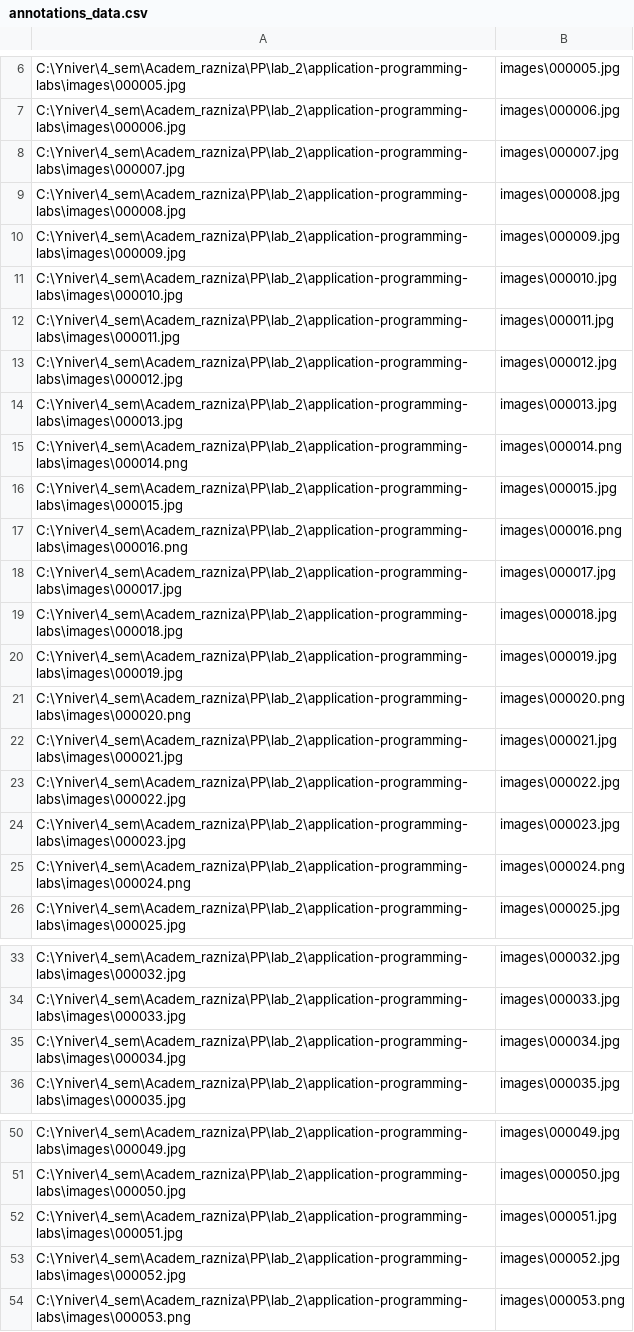
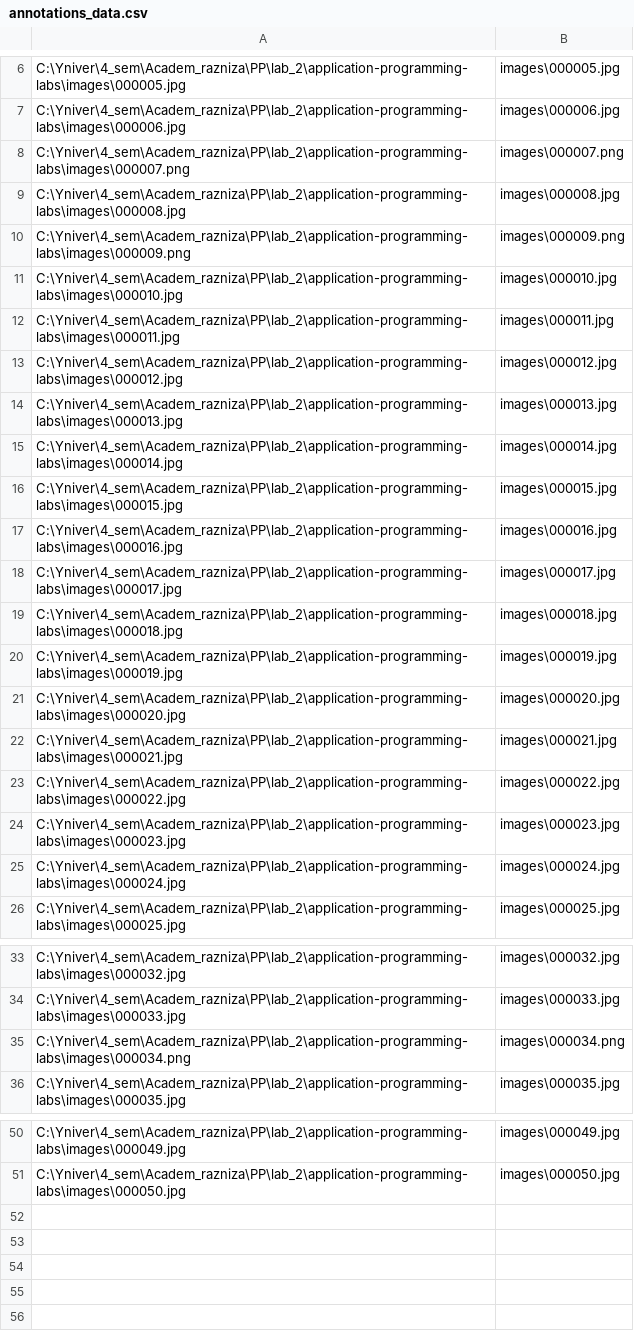
Before and after one commit to goganizmrulit40/application-programming-labs, a CSV file: annotations_data.csv, drawn as a sheet; only a part is shown, gaps mark what is left out.

```diff
--- a/annotations_data.csv
+++ b/annotations_data.csv
@@ -7,5 +7,5 @@ C:\Yniver\4_sem\Academ_razniza\PP\lab_2\application-programming-labs\images\0000
 C:\Yniver\4_sem\Academ_razniza\PP\lab_2\application-programming-labs\images\000006.jpg,images\000006.jpg
-C:\Yniver\4_sem\Academ_razniza\PP\lab_2\application-programming-labs\images\000007.jpg,images\000007.jpg
+C:\Yniver\4_sem\Academ_razniza\PP\lab_2\application-programming-labs\images\000007.png,images\000007.png
 C:\Yniver\4_sem\Academ_razniza\PP\lab_2\application-programming-labs\images\000008.jpg,images\000008.jpg
-C:\Yniver\4_sem\Academ_razniza\PP\lab_2\application-programming-labs\images\000009.jpg,images\000009.jpg
+C:\Yniver\4_sem\Academ_razniza\PP\lab_2\application-programming-labs\images\000009.png,images\000009.png
 C:\Yniver\4_sem\Academ_razniza\PP\lab_2\application-programming-labs\images\000010.jpg,images\000010.jpg
@@ -14,5 +14,5 @@ C:\Yniver\4_sem\Academ_razniza\PP\lab_2\application-programming-labs\images\0000
 C:\Yniver\4_sem\Academ_razniza\PP\lab_2\application-programming-labs\images\000013.jpg,images\000013.jpg
-C:\Yniver\4_sem\Academ_razniza\PP\lab_2\application-programming-labs\images\000014.png,images\000014.png
+C:\Yniver\4_sem\Academ_razniza\PP\lab_2\application-programming-labs\images\000014.jpg,images\000014.jpg
 C:\Yniver\4_sem\Academ_razniza\PP\lab_2\application-programming-labs\images\000015.jpg,images\000015.jpg
-C:\Yniver\4_sem\Academ_razniza\PP\lab_2\application-programming-labs\images\000016.png,images\000016.png
+C:\Yniver\4_sem\Academ_razniza\PP\lab_2\application-programming-labs\images\000016.jpg,images\000016.jpg
 C:\Yniver\4_sem\Academ_razniza\PP\lab_2\application-programming-labs\images\000017.jpg,images\000017.jpg
@@ -20,3 +20,3 @@ C:\Yniver\4_sem\Academ_razniza\PP\lab_2\application-programming-labs\images\0000
 C:\Yniver\4_sem\Academ_razniza\PP\lab_2\application-programming-labs\images\000019.jpg,images\000019.jpg
-C:\Yniver\4_sem\Academ_razniza\PP\lab_2\application-programming-labs\images\000020.png,images\000020.png
+C:\Yniver\4_sem\Academ_razniza\PP\lab_2\application-programming-labs\images\000020.jpg,images\000020.jpg
 C:\Yniver\4_sem\Academ_razniza\PP\lab_2\application-programming-labs\images\000021.jpg,images\000021.jpg
@@ -24,3 +24,3 @@ C:\Yniver\4_sem\Academ_razniza\PP\lab_2\application-programming-labs\images\0000
 C:\Yniver\4_sem\Academ_razniza\PP\lab_2\application-programming-labs\images\000023.jpg,images\000023.jpg
-C:\Yniver\4_sem\Academ_razniza\PP\lab_2\application-programming-labs\images\000024.png,images\000024.png
+C:\Yniver\4_sem\Academ_razniza\PP\lab_2\application-programming-labs\images\000024.jpg,images\000024.jpg
 C:\Yniver\4_sem\Academ_razniza\PP\lab_2\application-programming-labs\images\000025.jpg,images\000025.jpg
@@ -34,3 +34,3 @@ C:\Yniver\4_sem\Academ_razniza\PP\lab_2\application-programming-labs\images\0000
 C:\Yniver\4_sem\Academ_razniza\PP\lab_2\application-programming-labs\images\000033.jpg,images\000033.jpg
-C:\Yniver\4_sem\Academ_razniza\PP\lab_2\application-programming-labs\images\000034.jpg,images\000034.jpg
+C:\Yniver\4_sem\Academ_razniza\PP\lab_2\application-programming-labs\images\000034.png,images\000034.png
 C:\Yniver\4_sem\Academ_razniza\PP\lab_2\application-programming-labs\images\000035.jpg,images\000035.jpg
@@ -51,4 +51 @@ C:\Yniver\4_sem\Academ_razniza\PP\lab_2\application-programming-labs\images\0000
 C:\Yniver\4_sem\Academ_razniza\PP\lab_2\application-programming-labs\images\000050.jpg,images\000050.jpg
-C:\Yniver\4_sem\Academ_razniza\PP\lab_2\application-programming-labs\images\000051.jpg,images\000051.jpg
-C:\Yniver\4_sem\Academ_razniza\PP\lab_2\application-programming-labs\images\000052.jpg,images\000052.jpg
-C:\Yniver\4_sem\Academ_razniza\PP\lab_2\application-programming-labs\images\000053.png,images\000053.png
```
Also changed, not shown: 59 other files.
